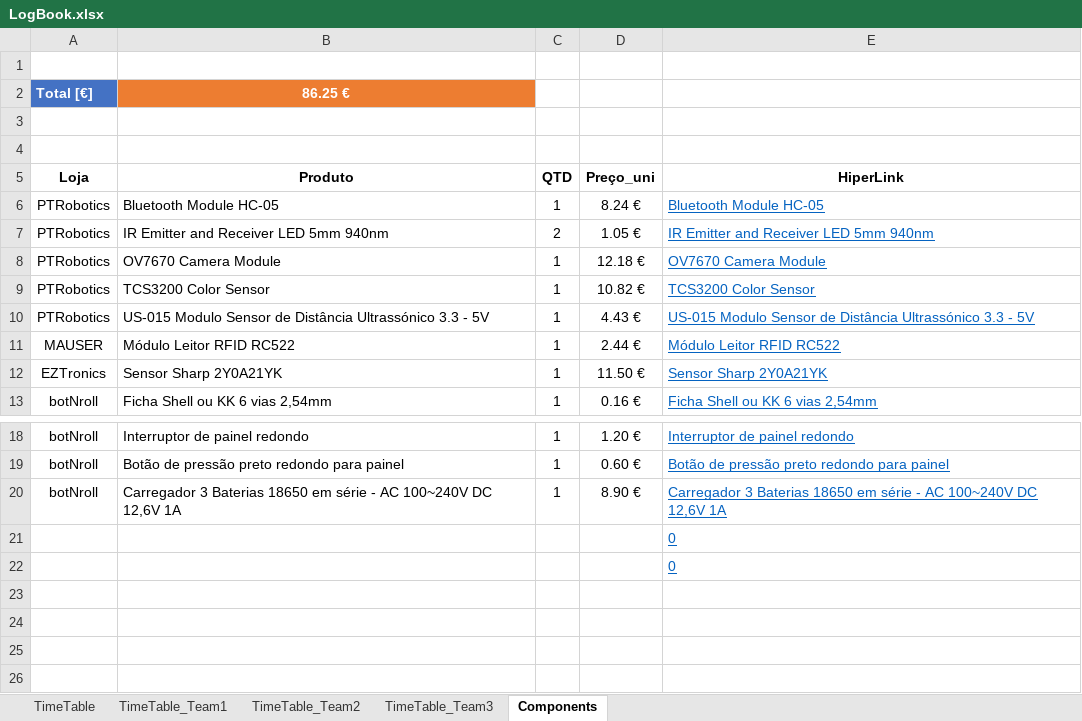
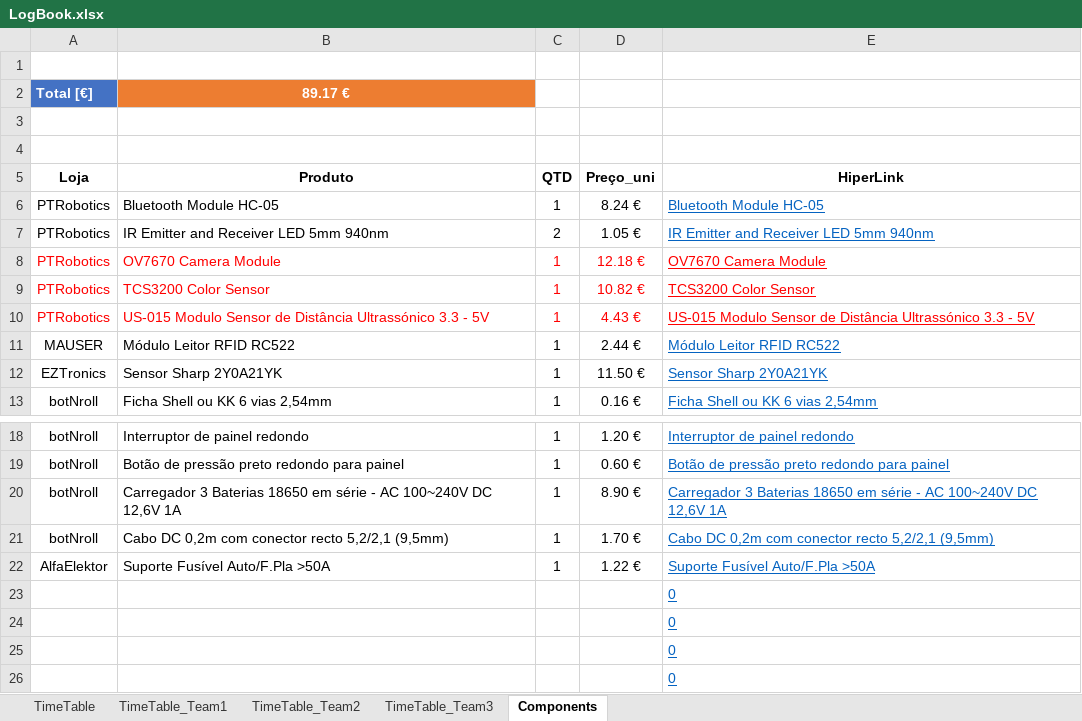
Before and after one commit to LPI-2020/DWR-19, an Excel workbook: 02Others/LogBook.xlsx, sheet Components, drawn as a sheet; only a part is shown, gaps mark what is left out; the shorter side is filled out with more unchanged rows; values as stored, in another font and other column widths than the file's, no borders; table styles not drawn; the diff names each change by its address in the sheet, - before the commit and + after, or states it on an @@ line.

Commit message:
Logbook

```diff
--- a/02Others/LogBook.xlsx (sheet Components)
+++ b/02Others/LogBook.xlsx (sheet Components)
-B2 (Produto): 86.25 €
+B2 (Produto): 89.17 €
-A8:D10 text colour: black
+A8:D10 text colour: #FF0000
-E8:E10 text colour: #0563C1
+E8:E10 text colour: #FF0000
+row 21: botNroll | Cabo DC 0,2m com conector recto 5,2/2,1 (9,5mm) | 1 | 1.70 € | Cabo DC 0,2m com conector recto 5,2/2,1 (9,5mm)
+row 22: AlfaElektor | Suporte Fusível Auto/F.Pla >50A | 1 | 1.22 € | Suporte Fusível Auto/F.Pla >50A
+row 23:  |  |  |  | 0
+row 24:  |  |  |  | 0
+row 25:  |  |  |  | 0
```
Also changed, not shown: sheet TimeTable.
